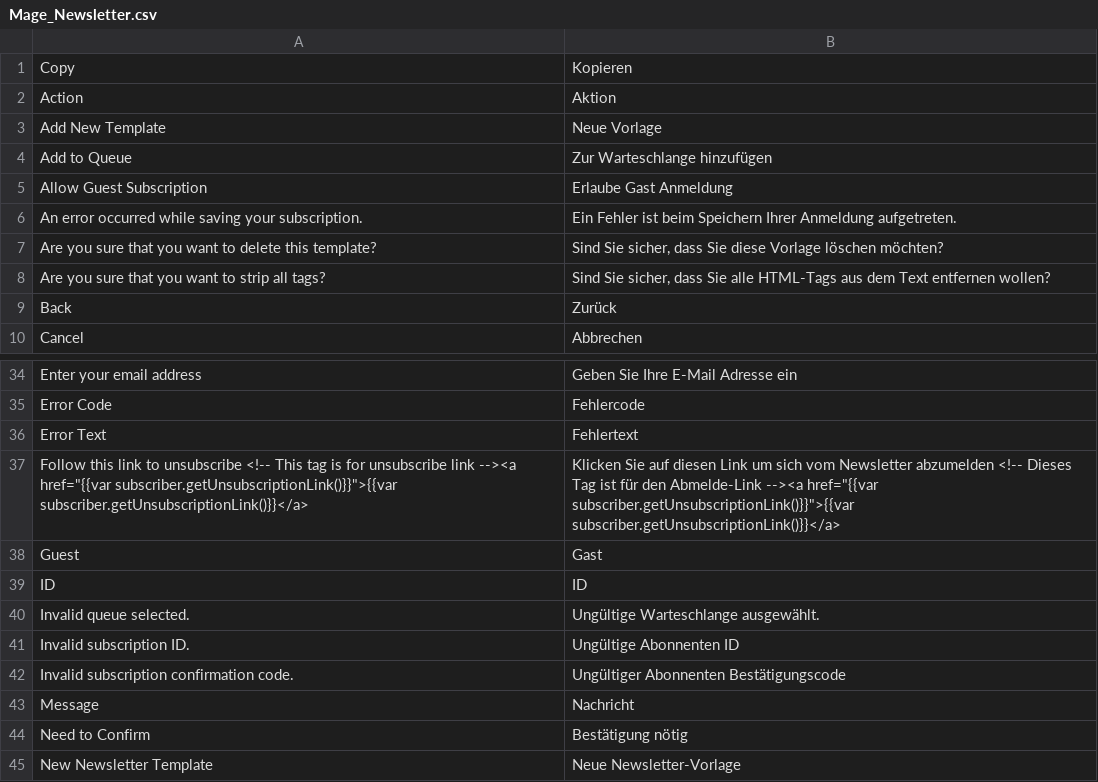
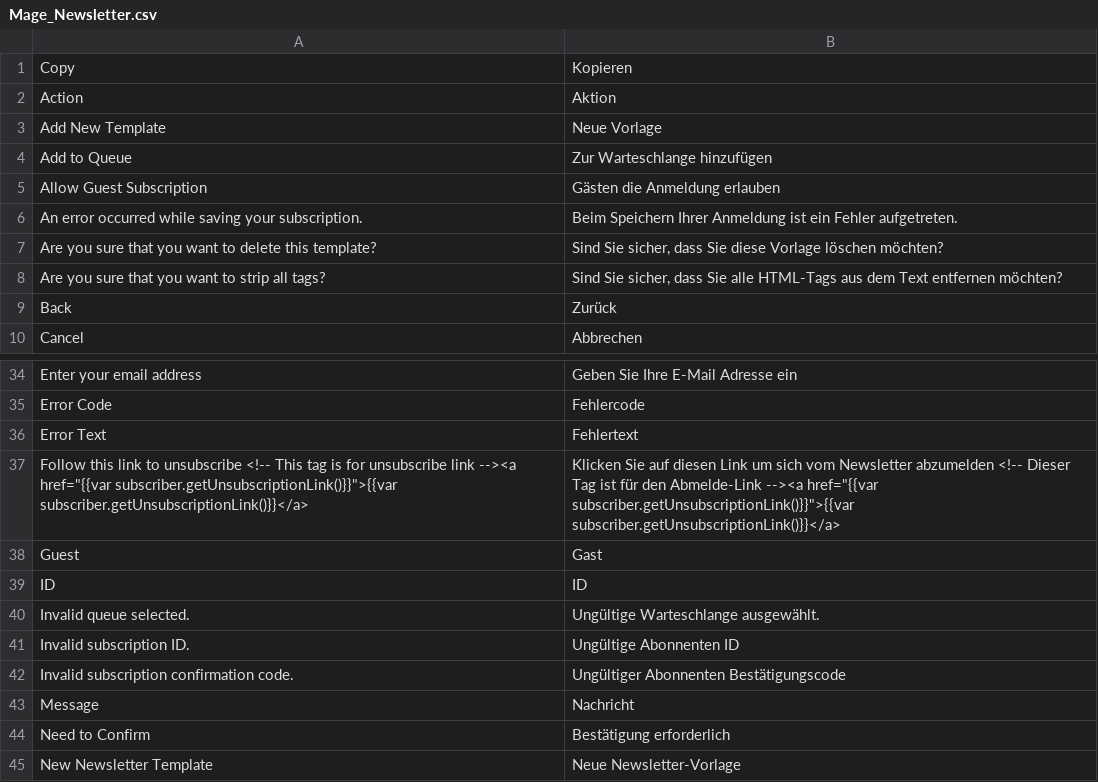
Before and after one commit to riconeitzel/German_LocalePack_de_DE, a CSV file: app/locale/de_DE/Mage_Newsletter.csv, drawn as a sheet; only a part is shown, gaps mark what is left out.

Commit message:
Translation, Wording, done

```diff
--- a/app/locale/de_DE/Mage_Newsletter.csv
+++ b/app/locale/de_DE/Mage_Newsletter.csv
@@ -4,6 +4,6 @@
 "Add to Queue","Zur Warteschlange hinzufügen"
-"Allow Guest Subscription","Erlaube Gast Anmeldung"
-"An error occurred while saving your subscription.","Ein Fehler ist beim Speichern Ihrer Anmeldung aufgetreten."
+"Allow Guest Subscription","Gästen die Anmeldung erlauben"
+"An error occurred while saving your subscription.","Beim Speichern Ihrer Anmeldung ist ein Fehler aufgetreten."
 "Are you sure that you want to delete this template?","Sind Sie sicher, dass Sie diese Vorlage löschen möchten?"
-"Are you sure that you want to strip all tags?","Sind Sie sicher, dass Sie alle HTML-Tags aus dem Text entfernen wollen?"
+"Are you sure that you want to strip all tags?","Sind Sie sicher, dass Sie alle HTML-Tags aus dem Text entfernen möchten?"
 "Back","Zurück"
@@ -36,3 +36,3 @@
 "Error Text","Fehlertext"
-"Follow this link to unsubscribe <!-- This tag is for unsubscribe link  --><a href=""{{var subscriber.getUnsubscriptionLink()}}"">{{var subscriber.getUnsubscriptionLink()}}</a>","Klicken Sie auf diesen Link um sich vom Newsletter abzumelden <!-- Dieses Tag ist für den Abmelde-Link  --><a href=""{{var subscriber.getUnsubscriptionLink()}}"">{{var subscriber.getUnsubscriptionLink()}}</a>"
+"Follow this link to unsubscribe <!-- This tag is for unsubscribe link  --><a href=""{{var subscriber.getUnsubscriptionLink()}}"">{{var subscriber.getUnsubscriptionLink()}}</a>","Klicken Sie auf diesen Link um sich vom Newsletter abzumelden <!-- Dieser Tag ist für den Abmelde-Link  --><a href=""{{var subscriber.getUnsubscriptionLink()}}"">{{var subscriber.getUnsubscriptionLink()}}</a>"
 "Guest","Gast"
@@ -43,3 +43,3 @@
 "Message","Nachricht"
-"Need to Confirm","Bestätigung nötig"
+"Need to Confirm","Bestätigung erforderlich"
 "New Newsletter Template","Neue Newsletter-Vorlage"
```
Also changed, not shown: app/locale/de_DE/Mage_Reports.csv.
